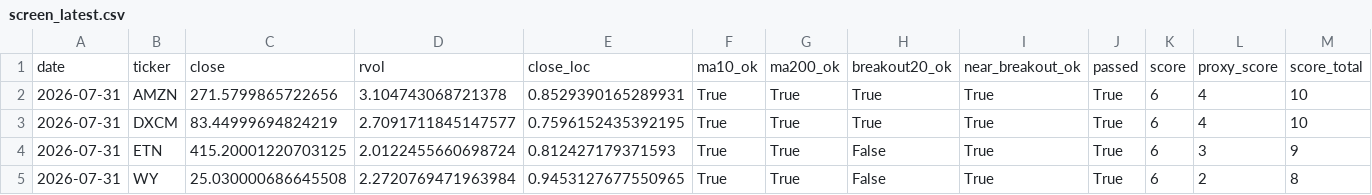
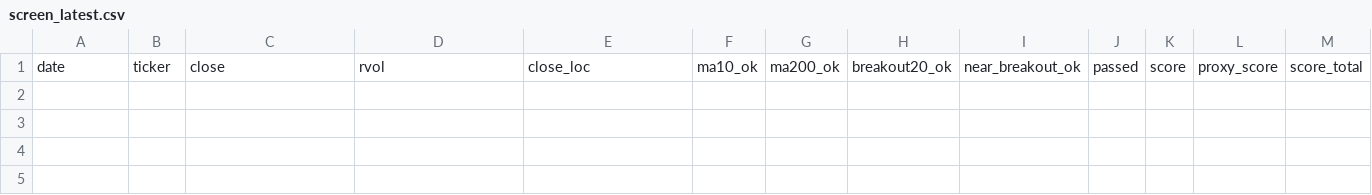
Before and after one commit to Hyodokamo/trend-catalyst-screener, a CSV file: data/outputs/screen_latest.csv, drawn as a sheet; only a part is shown; rows hold the shown columns only; the diff names each change by its address in the sheet, - before the commit and + after, or states it on an @@ line.

```diff
--- a/data/outputs/screen_latest.csv
+++ b/data/outputs/screen_latest.csv
-row 2: 2026-07-31 | AMZN | 271.5799865722656 | 3.104743068721378 | 0.8529390165289931 | True | True | True | True | True | 6 | 4 | 10
-row 3: 2026-07-31 | DXCM | 83.44999694824219 | 2.7091711845147577 | 0.7596152435392195 | True | True | True | True | True | 6 | 4 | 10
-row 4: 2026-07-31 | ETN | 415.20001220703125 | 2.0122455660698724 | 0.812427179371593 | True | True | False | True | True | 6 | 3 | 9
-row 5: 2026-07-31 | WY | 25.030000686645508 | 2.2720769471963984 | 0.9453127677550965 | True | True | False | True | True | 6 | 2 | 8
```
Also changed, not shown: docs/screen_latest.csv, 3 other files.
